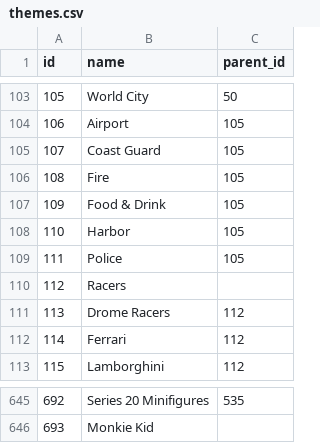
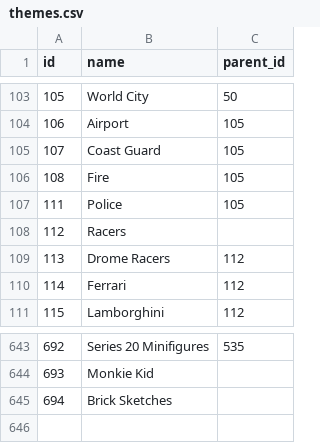
Before and after one commit to ssiegmund/lego-database, a CSV file: data/raw/themes.csv, drawn as a sheet; only a part is shown, gaps mark what is left out; removed rows and columns are numbered as before the commit, all else as after; the diff names each change by its address in the sheet, - before the commit and + after, or states it on an @@ line.

```diff
--- a/data/raw/themes.csv
+++ b/data/raw/themes.csv
-row 107: 109 | Food & Drink | 105
-row 108: 110 | Harbor | 105
+row 645: 694 | Brick Sketches
```
Also changed, not shown: data/raw/part_relationships.csv, data/raw/sets.csv, 8 other files.
